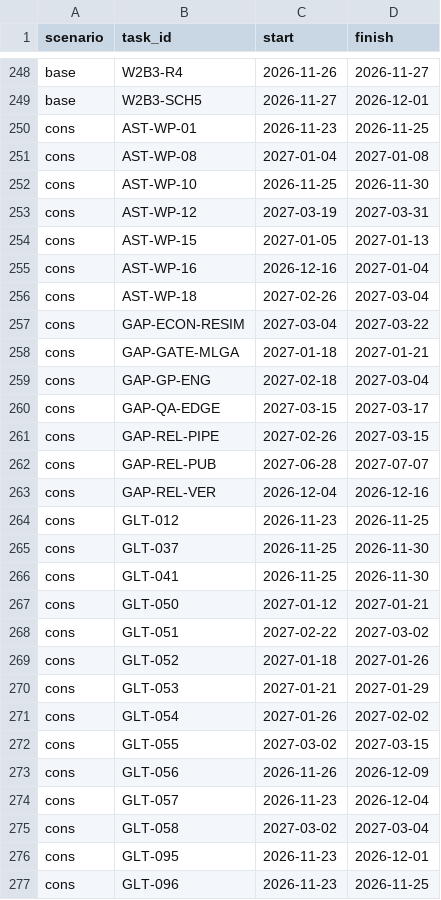
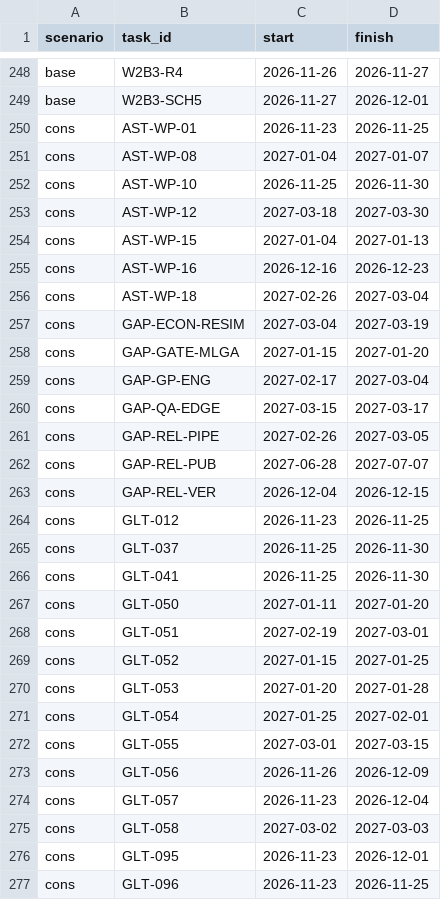
Before and after one commit to ksatriadipo/idle-space-courier-dashboard, a CSV file: data/schedule.csv, drawn as a sheet; only a part is shown, gaps mark what is left out; the diff covers the shown part only.

```diff
--- a/data/schedule.csv
+++ b/data/schedule.csv
@@ -250,15 +250,15 @@ base,W2B3-SCH5,2026-11-27,2026-12-01
 cons,AST-WP-01,2026-11-23,2026-11-25
-cons,AST-WP-08,2027-01-04,2027-01-08
+cons,AST-WP-08,2027-01-04,2027-01-07
 cons,AST-WP-10,2026-11-25,2026-11-30
-cons,AST-WP-12,2027-03-19,2027-03-31
-cons,AST-WP-15,2027-01-05,2027-01-13
-cons,AST-WP-16,2026-12-16,2027-01-04
+cons,AST-WP-12,2027-03-18,2027-03-30
+cons,AST-WP-15,2027-01-04,2027-01-13
+cons,AST-WP-16,2026-12-16,2026-12-23
 cons,AST-WP-18,2027-02-26,2027-03-04
-cons,GAP-ECON-RESIM,2027-03-04,2027-03-22
-cons,GAP-GATE-MLGA,2027-01-18,2027-01-21
-cons,GAP-GP-ENG,2027-02-18,2027-03-04
+cons,GAP-ECON-RESIM,2027-03-04,2027-03-19
+cons,GAP-GATE-MLGA,2027-01-15,2027-01-20
+cons,GAP-GP-ENG,2027-02-17,2027-03-04
 cons,GAP-QA-EDGE,2027-03-15,2027-03-17
-cons,GAP-REL-PIPE,2027-02-26,2027-03-15
+cons,GAP-REL-PIPE,2027-02-26,2027-03-05
 cons,GAP-REL-PUB,2027-06-28,2027-07-07
-cons,GAP-REL-VER,2026-12-04,2026-12-16
+cons,GAP-REL-VER,2026-12-04,2026-12-15
 cons,GLT-012,2026-11-23,2026-11-25
@@ -266,11 +266,11 @@ cons,GLT-037,2026-11-25,2026-11-30
 cons,GLT-041,2026-11-25,2026-11-30
-cons,GLT-050,2027-01-12,2027-01-21
-cons,GLT-051,2027-02-22,2027-03-02
-cons,GLT-052,2027-01-18,2027-01-26
-cons,GLT-053,2027-01-21,2027-01-29
-cons,GLT-054,2027-01-26,2027-02-02
-cons,GLT-055,2027-03-02,2027-03-15
+cons,GLT-050,2027-01-11,2027-01-20
+cons,GLT-051,2027-02-19,2027-03-01
+cons,GLT-052,2027-01-15,2027-01-25
+cons,GLT-053,2027-01-20,2027-01-28
+cons,GLT-054,2027-01-25,2027-02-01
+cons,GLT-055,2027-03-01,2027-03-15
 cons,GLT-056,2026-11-26,2026-12-09
 cons,GLT-057,2026-11-23,2026-12-04
-cons,GLT-058,2027-03-02,2027-03-04
+cons,GLT-058,2027-03-02,2027-03-03
 cons,GLT-095,2026-11-23,2026-12-01
```
Also changed, not shown: 88 edited cells elsewhere in this file, data/tasks.csv, 2 other files.
